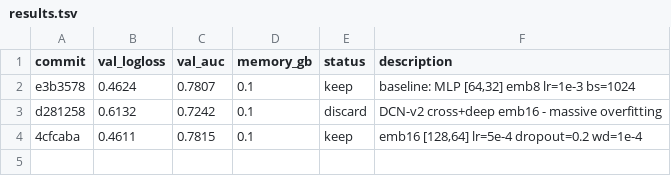
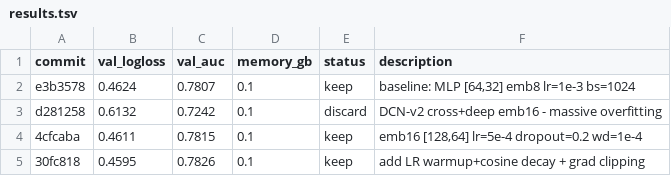
Before and after one commit to ggruschka/autoresearch-equativ-demo, a TSV file: ctr_prediction/results.tsv, drawn as a sheet.

Commit message:
Log: val_logloss=0.4595 (improvement)

```diff
--- a/ctr_prediction/results.tsv
+++ b/ctr_prediction/results.tsv
@@ -4 +4,2 @@ d281258	0.6132	0.7242	0.1	discard	DCN-v2 cross+deep emb16 - massive overfitting
 4cfcaba	0.4611	0.7815	0.1	keep	emb16 [128,64] lr=5e-4 dropout=0.2 wd=1e-4
+30fc818	0.4595	0.7826	0.1	keep	add LR warmup+cosine decay + grad clipping
```
